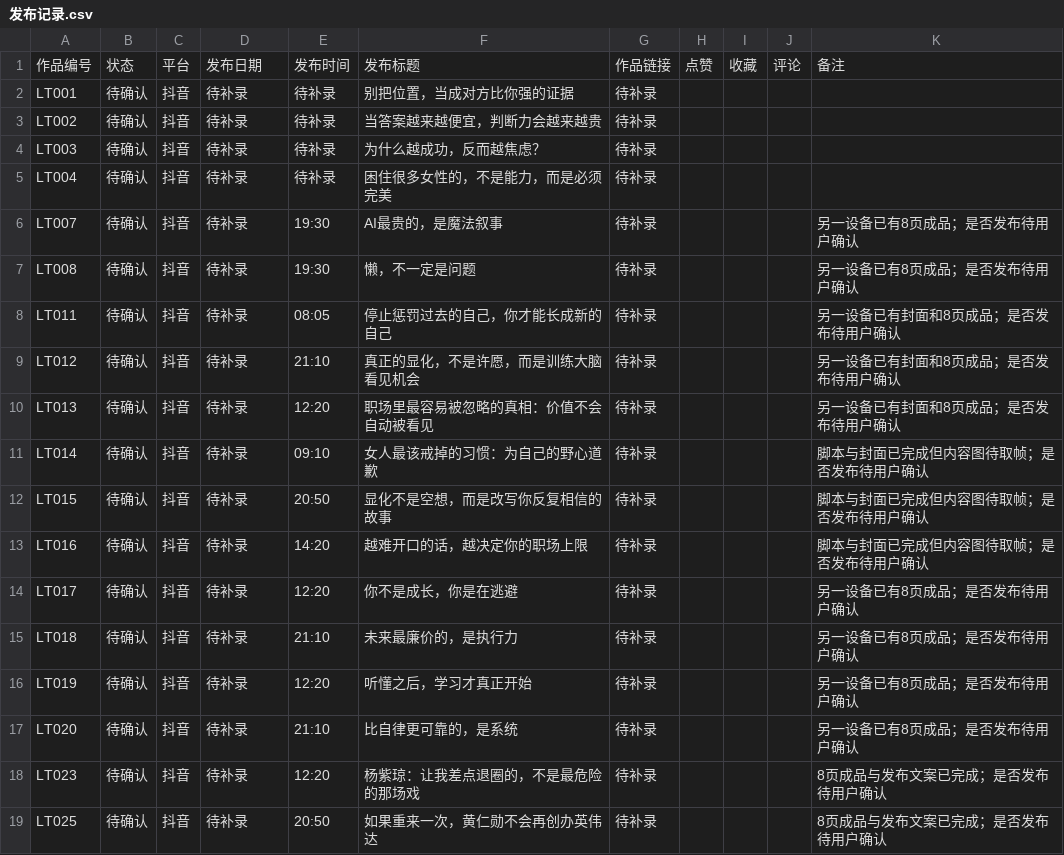
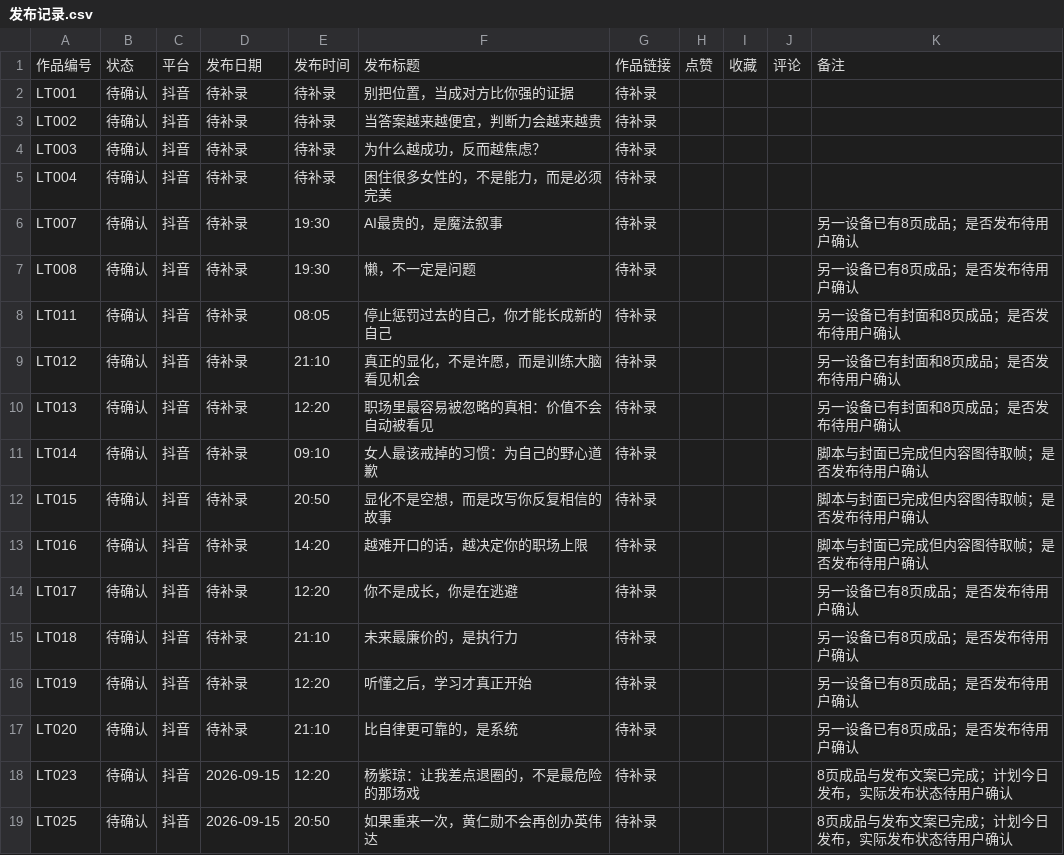
Before and after one commit to jhasschen-max/low-temperature-otter-content, a CSV file: data/发布记录.csv, drawn as a sheet.

Commit message:
修正两条作品为今日发布计划

```diff
--- a/data/发布记录.csv
+++ b/data/发布记录.csv
@@ -17,3 +17,3 @@ LT019,待确认,抖音,待补录,12:20,"听懂之后，学习才真正开始",
 LT020,待确认,抖音,待补录,21:10,"比自律更可靠的，是系统",待补录,,,,另一设备已有8页成品；是否发布待用户确认
-LT023,待确认,抖音,待补录,12:20,"杨紫琼：让我差点退圈的，不是最危险的那场戏",待补录,,,,8页成品与发布文案已完成；是否发布待用户确认
-LT025,待确认,抖音,待补录,20:50,"如果重来一次，黄仁勋不会再创办英伟达",待补录,,,,8页成品与发布文案已完成；是否发布待用户确认
+LT023,待确认,抖音,2026-09-15,12:20,"杨紫琼：让我差点退圈的，不是最危险的那场戏",待补录,,,,8页成品与发布文案已完成；计划今日发布，实际发布状态待用户确认
+LT025,待确认,抖音,2026-09-15,20:50,"如果重来一次，黄仁勋不会再创办英伟达",待补录,,,,8页成品与发布文案已完成；计划今日发布，实际发布状态待用户确认
```
